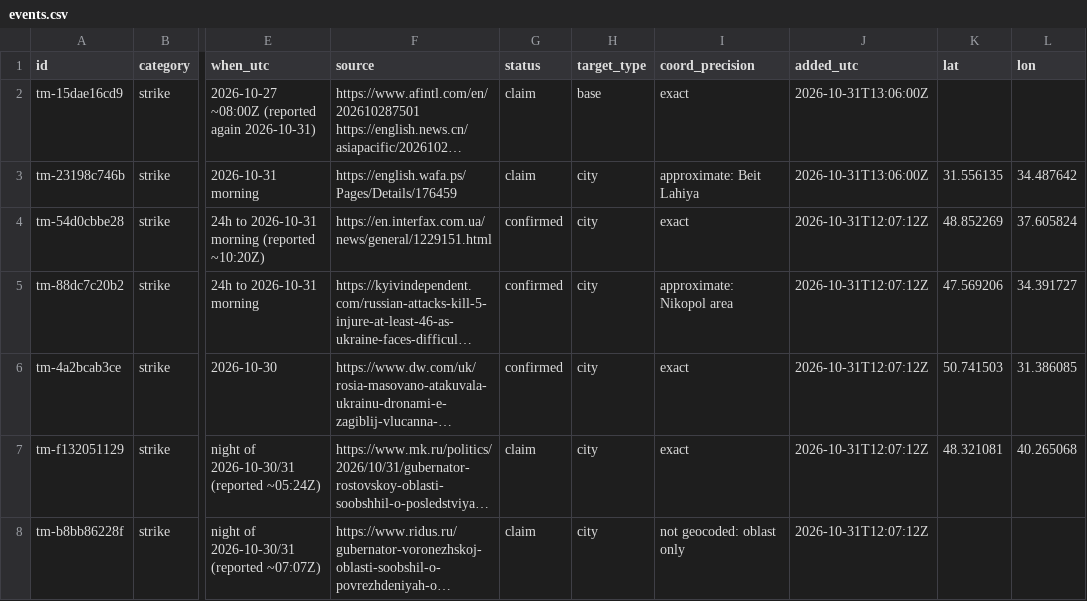
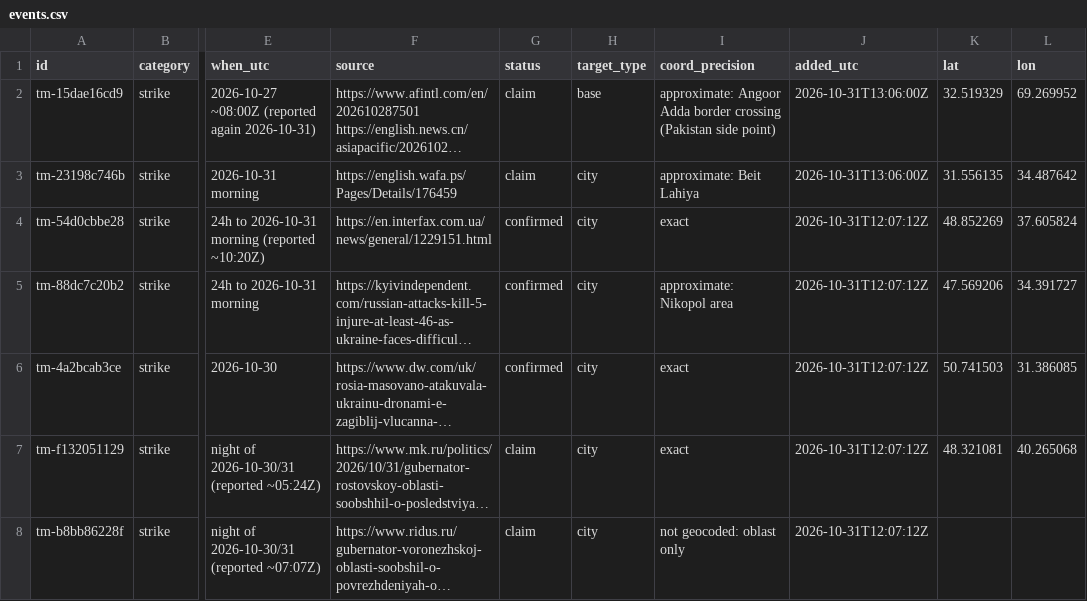
Before and after one commit to SimpleAdoptionRegistry/threat-map, a CSV file: events.csv, drawn as a sheet; only a part is shown, gaps mark what is left out; long unchanged cells end in …; the diff names each change by its address in the sheet, - before the commit and + after, or states it on an @@ line.

```diff
--- a/events.csv
+++ b/events.csv
-I2 (coord_precision): exact
+I2 (coord_precision): approximate: Angoor Adda border crossing (Pakistan side point)
-K2 (lat): (empty)
+K2 (lat): 32.519329
-L2 (lon): (empty)
+L2 (lon): 69.269952
```
Also changed, not shown: 1 other file.
